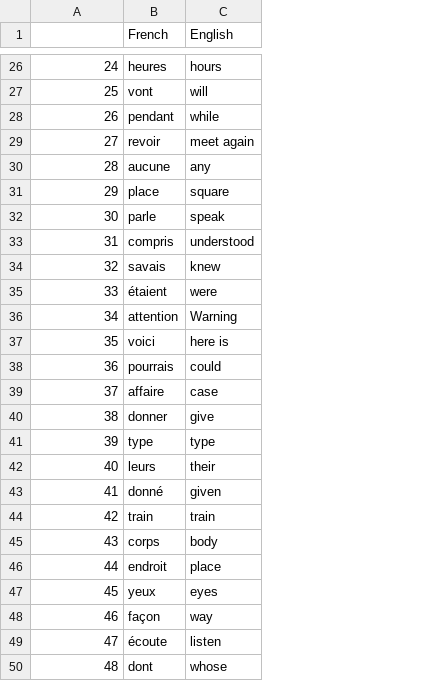
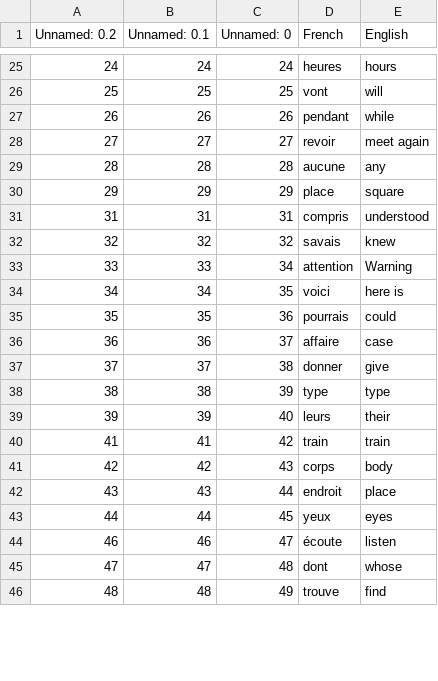
Before and after one commit to Hort1934/100-Days-of-Code, a CSV file: flash-card-project-start/data/words_to_learn.csv, drawn as a sheet; only a part is shown, gaps mark what is left out; removed rows and columns are numbered as before the commit, all else as after; the diff covers the shown part only; the diff names each change by its address in the sheet, - before the commit and + after, or states it on an @@ line.

```diff
--- a/flash-card-project-start/data/words_to_learn.csv
+++ b/flash-card-project-start/data/words_to_learn.csv
+column B (Unnamed: 0.1), rows 25-46: 24 | 25 | 26 | 27 | 28 | 29 | 31 | 32 | 33 | 34 | 35 | 36 | 37 | 38 | 39 | 41 | 42 | 43 | 44 | 46 | 47 | 48
+column C (Unnamed: 0), rows 25-46: 24 | 25 | 26 | 27 | 28 | 29 | 31 | 32 | 34 | 35 | 36 | 37 | 38 | 39 | 40 | 42 | 43 | 44 | 45 | 47 | 48 | 49
-A1: (empty)
+A1: Unnamed: 0.2
-row 32: 30 | parle | speak
-D33 (French): étaient
+D33 (French): attention
-E33 (English): were
+E33 (English): Warning
-D34 (French): attention
+D34 (French): voici
-E34 (English): Warning
+E34 (English): here is
-D35 (French): voici
+D35 (French): pourrais
-E35 (English): here is
+E35 (English): could
-D36 (French): pourrais
+D36 (French): affaire
-E36 (English): could
+E36 (English): case
-D37 (French): affaire
+D37 (French): donner
-E37 (English): case
+E37 (English): give
-D38 (French): donner
+D38 (French): type
-E38 (English): give
+E38 (English): type
-D39 (French): type
+D39 (French): leurs
-E39 (English): type
+E39 (English): their
-row 42: 40 | leurs | their
-D40 (French): donné
+D40 (French): train
-E40 (English): given
+E40 (English): train
-D41 (French): train
+D41 (French): corps
-E41 (English): train
+E41 (English): body
-D42 (French): corps
+D42 (French): endroit
-E42 (English): body
+E42 (English): place
-D43 (French): endroit
+D43 (French): yeux
-E43 (English): place
+E43 (English): eyes
-row 47: 45 | yeux | eyes
-D44 (French): façon
+D44 (French): écoute
-E44 (English): way
+E44 (English): listen
-D45 (French): écoute
+D45 (French): dont
-E45 (English): listen
+E45 (English): whose
-D46 (French): dont
+D46 (French): trouve
-E46 (English): whose
+E46 (English): find
```
Also changed, not shown: 12 removed rows and 80 edited cells elsewhere in this file, 1 other file.
